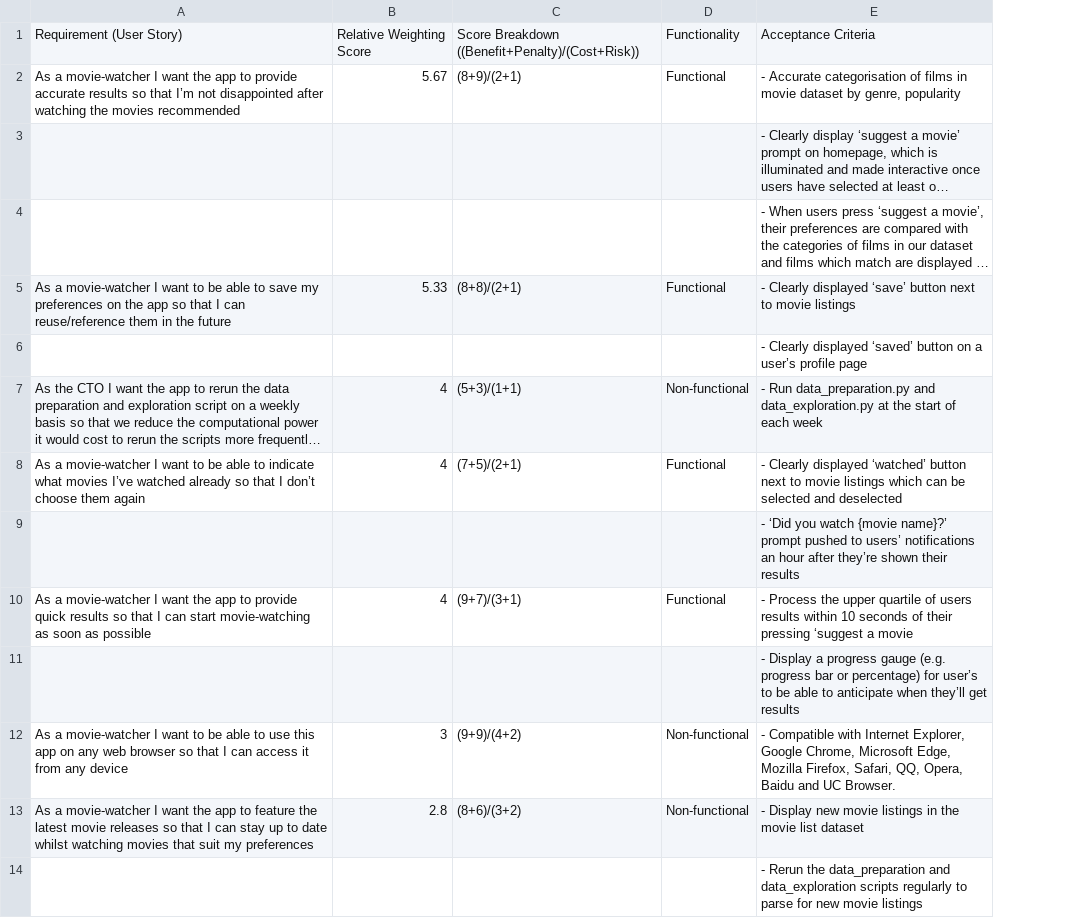
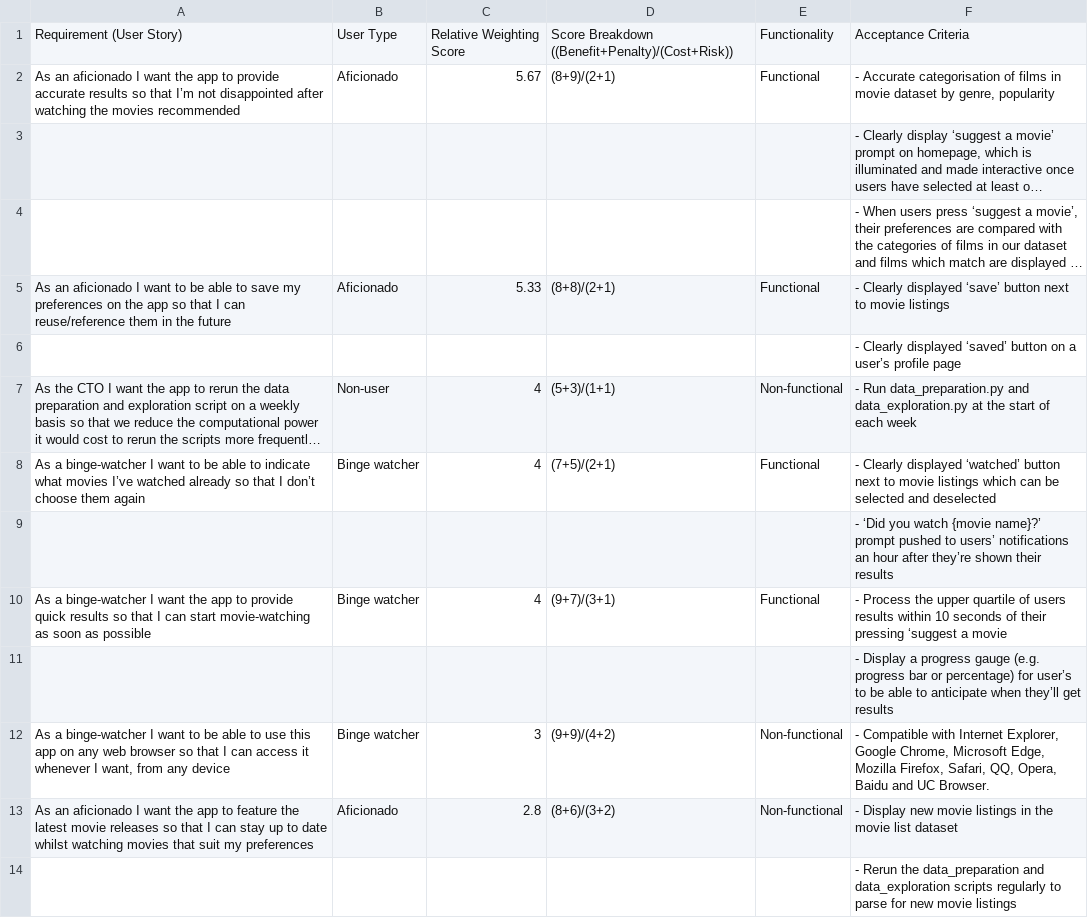
Before and after one commit to omotarita/cw2, a CSV file: Requirements.csv, drawn as a sheet; only a part is shown; long unchanged cells end in …; the diff covers the shown part only; the diff names each change by its address in the sheet, - before the commit and + after, or states it on an @@ line.

Commit message:
Added user types to 'Requirements.csv'

```diff
--- a/Requirements.csv
+++ b/Requirements.csv
+column B, rows 1-13: User Type | Aficionado |  |  | Aficionado |  | Non-user | Binge watcher |  | Binge watcher |  | Binge watcher | Aficionado
-A2: As a movie-watcher I want…
+A2: As an aficionado I want…
-A5: As a movie-watcher I want…
+A5: As an aficionado I want…
-A8: As a movie-watcher I want…
+A8: As a binge-watcher I want…
-A10: As a movie-watcher I want…
+A10: As a binge-watcher I want…
-A12: As a movie-watcher I want to be able to use this app on any web browser so that I can access it from any…
+A12: As a binge-watcher I want to be able to use this app on any web browser so that I can access it whenever I want, from any…
-A13: As a movie-watcher I want…
+A13: As an aficionado I want…
```
Also changed, not shown: 4 edited cells elsewhere in this file.
